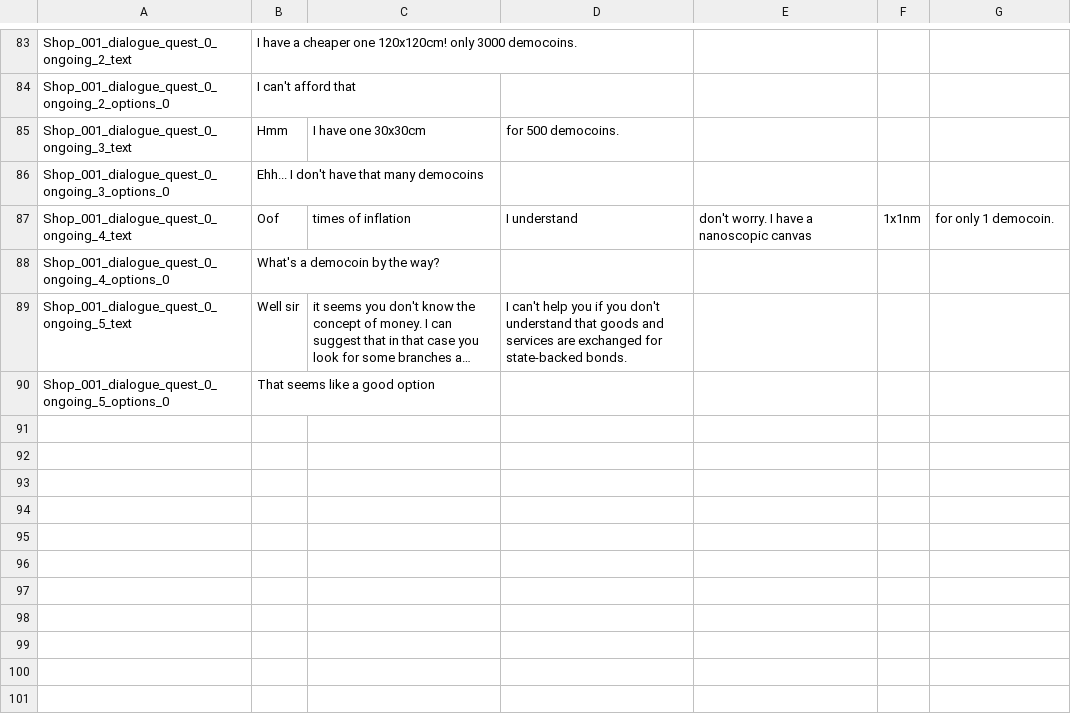
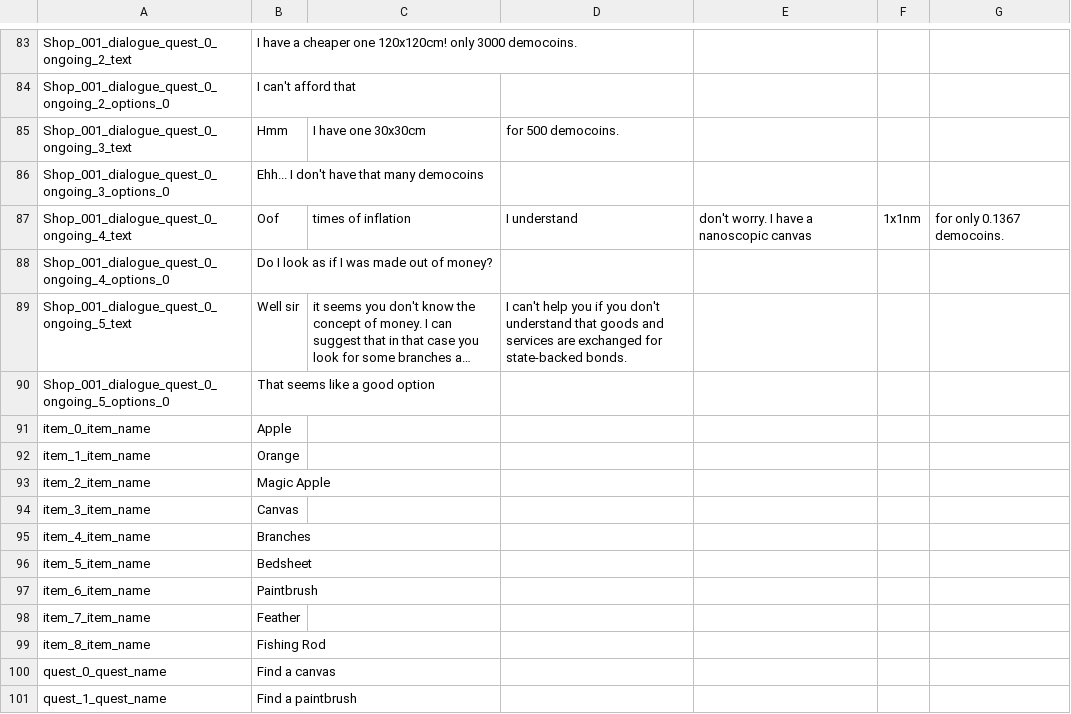
Before and after one commit to maurozurlo/Platformer45, a CSV file: Assets/Resources/Dialogue/en.csv, drawn as a sheet; only a part is shown, gaps mark what is left out; long unchanged cells end in …; the diff names each change by its address in the sheet, - before the commit and + after, or states it on an @@ line.

Commit message:
i18n for quests, items

```diff
--- a/Assets/Resources/Dialogue/en.csv
+++ b/Assets/Resources/Dialogue/en.csv
-G87: for only 1 democoin.
+G87: for only 0.1367 democoins.
-B88: What's a democoin by the way?
+B88: Do I look as if I was made out of money?
+row 91: item_0_item_name | Apple
+row 92: item_1_item_name | Orange
+row 93: item_2_item_name | Magic Apple
+row 94: item_3_item_name | Canvas
+row 95: item_4_item_name | Branches
+row 96: item_5_item_name | Bedsheet
+row 97: item_6_item_name | Paintbrush
+row 98: item_7_item_name | Feather
+row 99: item_8_item_name | Fishing Rod
+row 100: quest_0_quest_name | Find a canvas
+row 101: quest_1_quest_name | Find a paintbrush
```
Also changed, not shown: Assets/tools/localization/output.csv, 9 other files.
